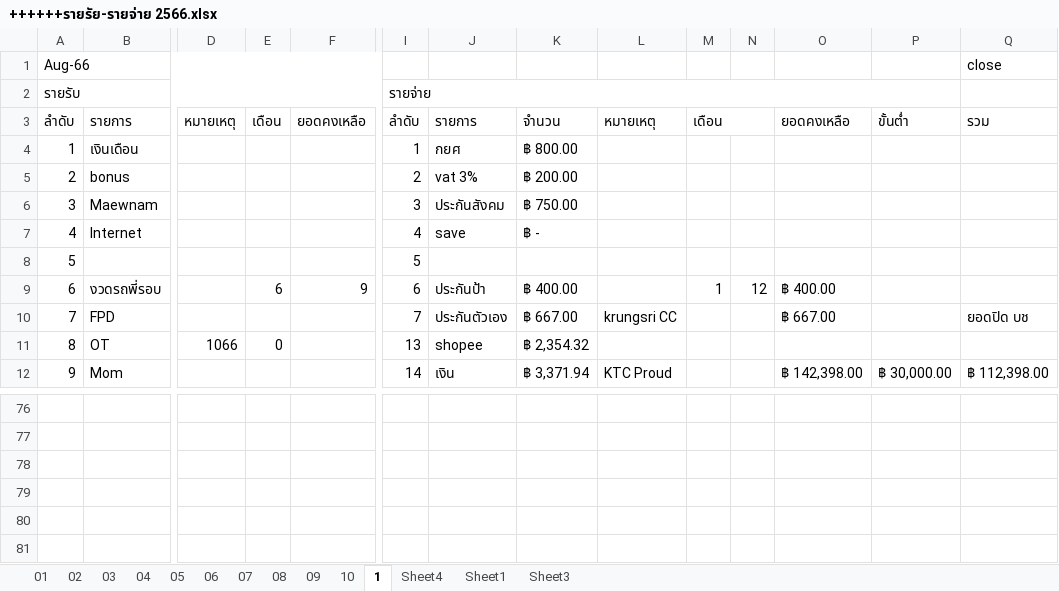
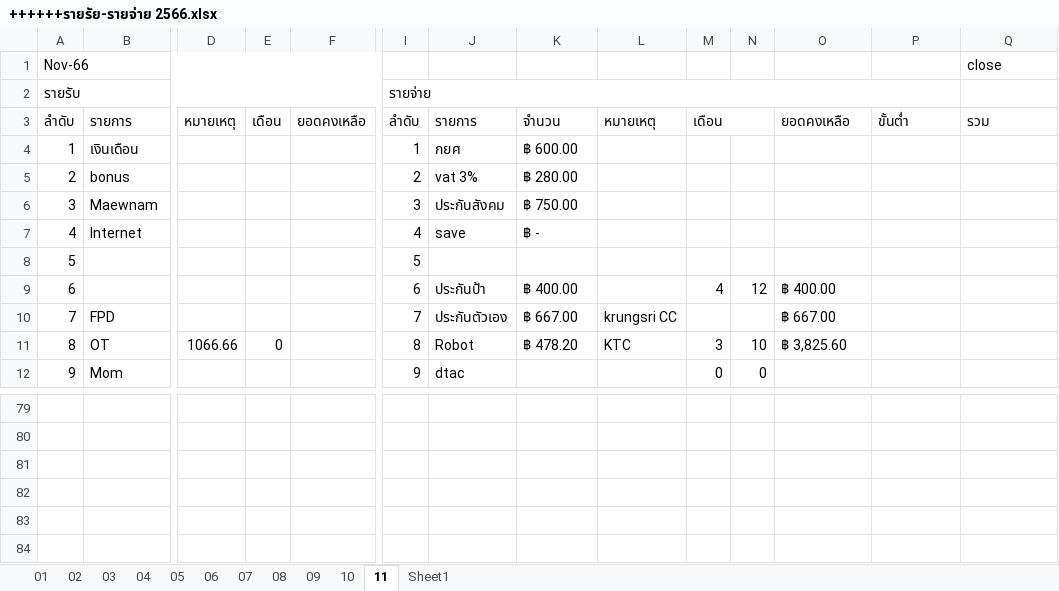
Before and after one commit to aobcoopy/Code_Library, an Excel workbook: ++++++รายรัย-รายจ่าย 2566.xlsx, sheet 11, drawn as a sheet; only a part is shown, gaps mark what is left out; values as stored, in another font and other column widths than the file's, no cell formats; removed rows and columns are numbered as before the commit, all else as after; rows hold the shown columns only; the diff covers the shown part only; the diff names each change by its address in the sheet, - before the commit and + after, or states it on an @@ line.

```diff
--- a/++++++รายรัย-รายจ่าย 2566.xlsx (sheet 11)
+++ b/++++++รายรัย-รายจ่าย 2566.xlsx (sheet 11)
-sheet tab: 1
+sheet tab: 11
-sheet tab: Sheet4
-sheet tab: Sheet3
-A1: Aug-66
+A1: Nov-66
-K4: ฿ 800.00
+K4: ฿ 600.00
-K5: ฿ 200.00
+K5: ฿ 280.00
-B9: งวดรถพี่รอบ
+B9: (empty)
-E9: 6
+E9: (empty)
-F9: 9
+F9: (empty)
-M9: 1
+M9: 4
-Q10: ยอดปิด บช
+Q10: (empty)
-D11: 1066
+D11: 1066.66
-I11: 13
+I11: 8
-J11: shopee
+J11: Robot
-K11: ฿ 2,354.32
+K11: ฿ 478.20
-L11: (empty)
+L11: KTC
-M11: (empty)
+M11: 3
-N11: (empty)
+N11: 10
-O11: (empty)
+O11: ฿ 3,825.60
-I12: 14
+I12: 9
-J12: เงิน
+J12: dtac
-K12: ฿ 3,371.94
+K12: (empty)
-L12: KTC Proud
+L12: (empty)
-M12: (empty)
+M12: 0
-N12: (empty)
+N12: 0
-O12: ฿ 142,398.00
+O12: (empty)
-P12: ฿ 30,000.00
+P12: (empty)
-Q12: ฿ 112,398.00
+Q12: (empty)
-row 80: (empty)
```
Also changed, not shown: 39 added rows, 36 removed rows, 58 edited cells and merged cells elsewhere in this sheet, sheet Sheet1, sheet 10, cell formats, formulas that keep their value, รายจ่ายของทุกคน----------------------------.xlsx, 9 other files.
